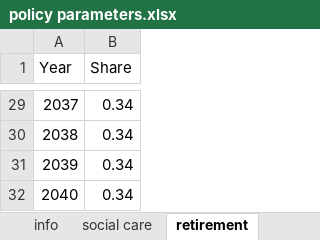
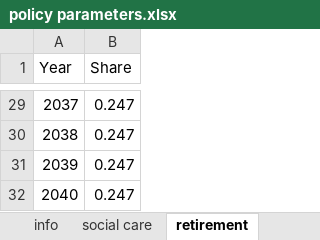
Before and after one commit to centreformicrosimulation/SimPaths, an Excel workbook: input/policy parameters.xlsx, sheet retirement, drawn as a sheet; only a part is shown, gaps mark what is left out; values as stored, in another font and other column widths than the file's, no borders; the diff covers the shown part only; the diff names each change by its address in the sheet, - before the commit and + after, or states it on an @@ line.

Commit message:
Update policy parameters.xlsx
-update retirement alignment values

```diff
--- a/input/policy parameters.xlsx (sheet retirement)
+++ b/input/policy parameters.xlsx (sheet retirement)
-B29:B32 (Share): 0.34
+B29:B32 (Share): 0.247
```
Also changed, not shown: 27 edited cells elsewhere in this sheet.
